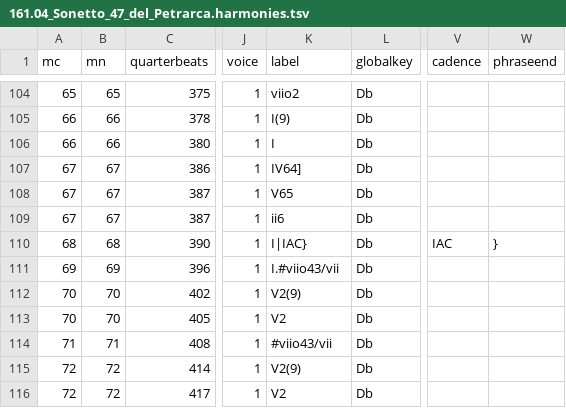
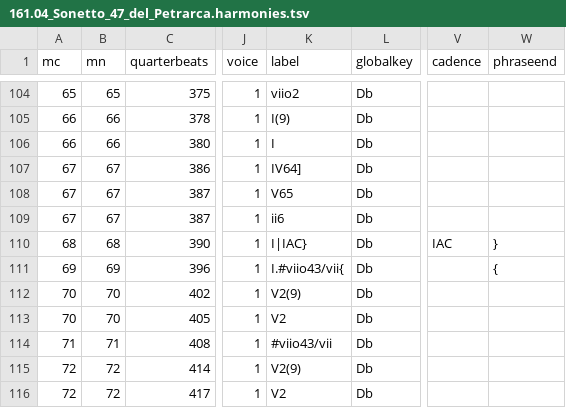
Before and after one commit to DCMLab/liszt_pelerinage, a TSV file: harmonies/161.04_Sonetto_47_del_Petrarca.harmonies.tsv, drawn as a sheet; only a part is shown, gaps mark what is left out; the diff names each change by its address in the sheet, - before the commit and + after, or states it on an @@ line.

Commit message:
solves phrase warnings for 161.04

```diff
--- a/harmonies/161.04_Sonetto_47_del_Petrarca.harmonies.tsv
+++ b/harmonies/161.04_Sonetto_47_del_Petrarca.harmonies.tsv
-K111 (label): I.#viio43/vii
+K111 (label): I.#viio43/vii{
-W111 (phraseend): (empty)
+W111 (phraseend): {
```
Also changed, not shown: chords/161.04_Sonetto_47_del_Petrarca.chords.tsv, metadata.tsv, 7 other files.
